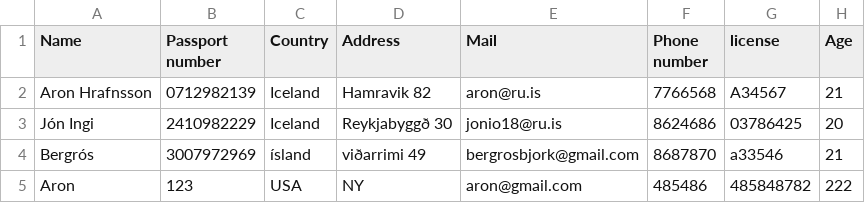
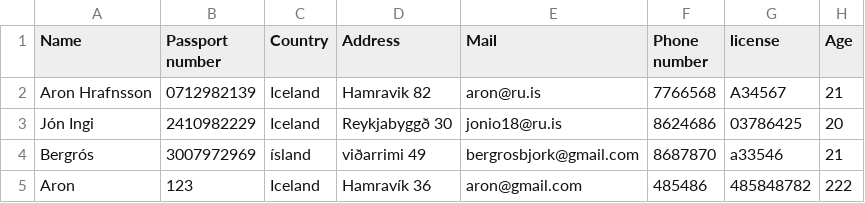
Before and after one commit to aronhr/SC-T-113-VLN1, a CSV file: data/customers.csv, drawn as a sheet.

```diff
--- a/data/customers.csv
+++ b/data/customers.csv
@@ -4,2 +4,2 @@ Jón Ingi,2410982229,Iceland,Reykjabyggð 30,jonio18@ru.is,8624686,03786425,20
 Bergrós,3007972969,ísland,viðarrimi 49,bergrosbjork@gmail.com,8687870,a33546,21
-Aron,123,USA,NY,aron@gmail.com,485486,485848782,222
+Aron,123,Iceland,Hamravík 36,aron@gmail.com,485486,485848782,222
```
Also changed, not shown: data/car.csv, 9 other files.
